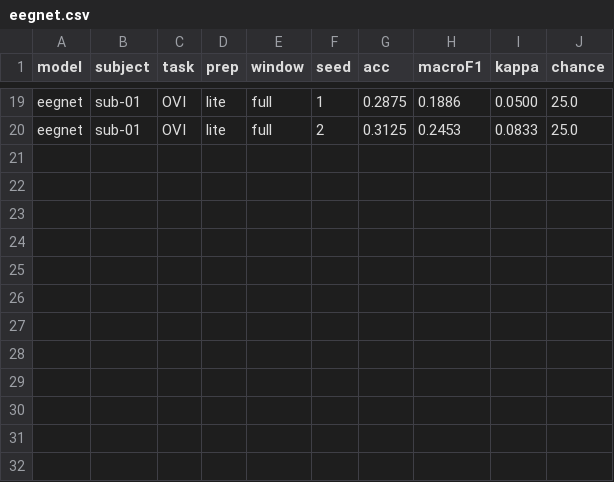
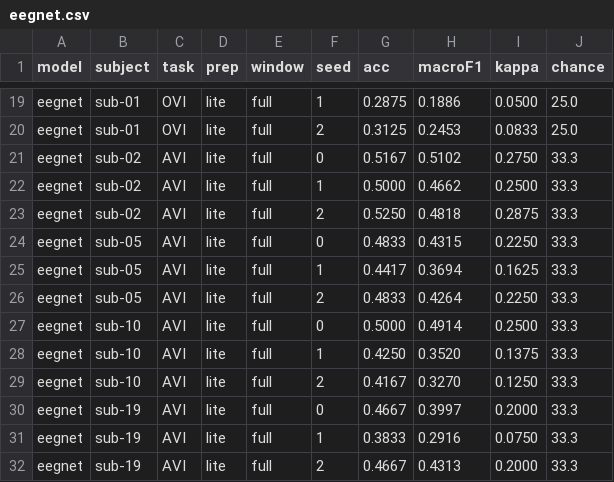
Before and after one commit to Imtiaj-Sajin/DreamEEG, a CSV file: DreamEEG/results/eegnet.csv, drawn as a sheet; only a part is shown, gaps mark what is left out; the diff names each change by its address in the sheet, - before the commit and + after, or states it on an @@ line.

```diff
--- a/DreamEEG/results/eegnet.csv
+++ b/DreamEEG/results/eegnet.csv
+row 21: eegnet | sub-02 | AVI | lite | full | 0 | 0.5167 | 0.5102 | 0.2750 | 33.3
+row 22: eegnet | sub-02 | AVI | lite | full | 1 | 0.5000 | 0.4662 | 0.2500 | 33.3
+row 23: eegnet | sub-02 | AVI | lite | full | 2 | 0.5250 | 0.4818 | 0.2875 | 33.3
+row 24: eegnet | sub-05 | AVI | lite | full | 0 | 0.4833 | 0.4315 | 0.2250 | 33.3
+row 25: eegnet | sub-05 | AVI | lite | full | 1 | 0.4417 | 0.3694 | 0.1625 | 33.3
+row 26: eegnet | sub-05 | AVI | lite | full | 2 | 0.4833 | 0.4264 | 0.2250 | 33.3
+row 27: eegnet | sub-10 | AVI | lite | full | 0 | 0.5000 | 0.4914 | 0.2500 | 33.3
+row 28: eegnet | sub-10 | AVI | lite | full | 1 | 0.4250 | 0.3520 | 0.1375 | 33.3
+row 29: eegnet | sub-10 | AVI | lite | full | 2 | 0.4167 | 0.3270 | 0.1250 | 33.3
+row 30: eegnet | sub-19 | AVI | lite | full | 0 | 0.4667 | 0.3997 | 0.2000 | 33.3
+row 31: eegnet | sub-19 | AVI | lite | full | 1 | 0.3833 | 0.2916 | 0.0750 | 33.3
+row 32: eegnet | sub-19 | AVI | lite | full | 2 | 0.4667 | 0.4313 | 0.2000 | 33.3
```
Also changed, not shown: 3 other files.
